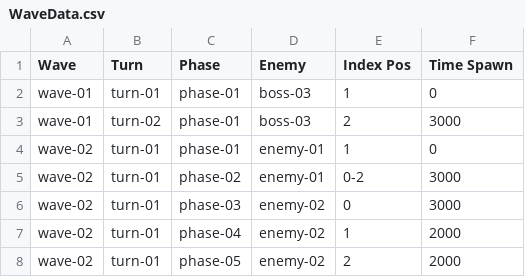
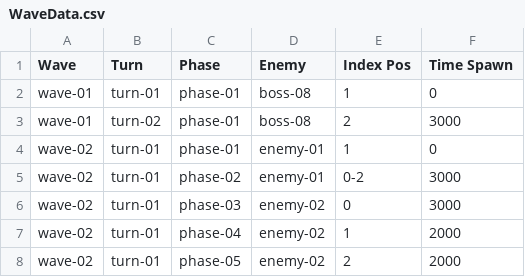
Before and after one commit to ZunNguyen/GangsterWars, a CSV file: Assets/Resources/CSV/WaveData/WaveData.csv, drawn as a sheet; only a part is shown.

```diff
--- a/Assets/Resources/CSV/WaveData/WaveData.csv
+++ b/Assets/Resources/CSV/WaveData/WaveData.csv
@@ -1,4 +1,4 @@
 Wave,Turn,Phase,Enemy,Index Pos,Time Spawn
-wave-01,turn-01,phase-01,boss-03,1,0
-wave-01,turn-02,phase-01,boss-03,2,3000
+wave-01,turn-01,phase-01,boss-08,1,0
+wave-01,turn-02,phase-01,boss-08,2,3000
 wave-02,turn-01,phase-01,enemy-01,1,0
```
Also changed, not shown: 40 other files.
